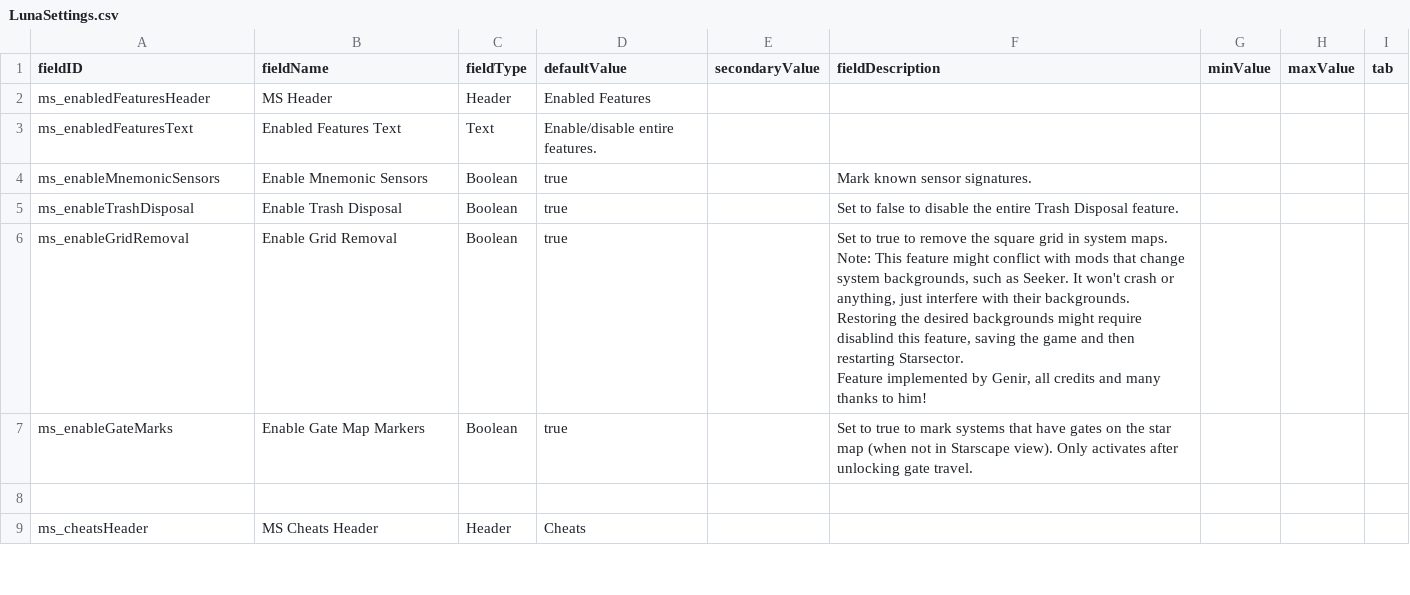
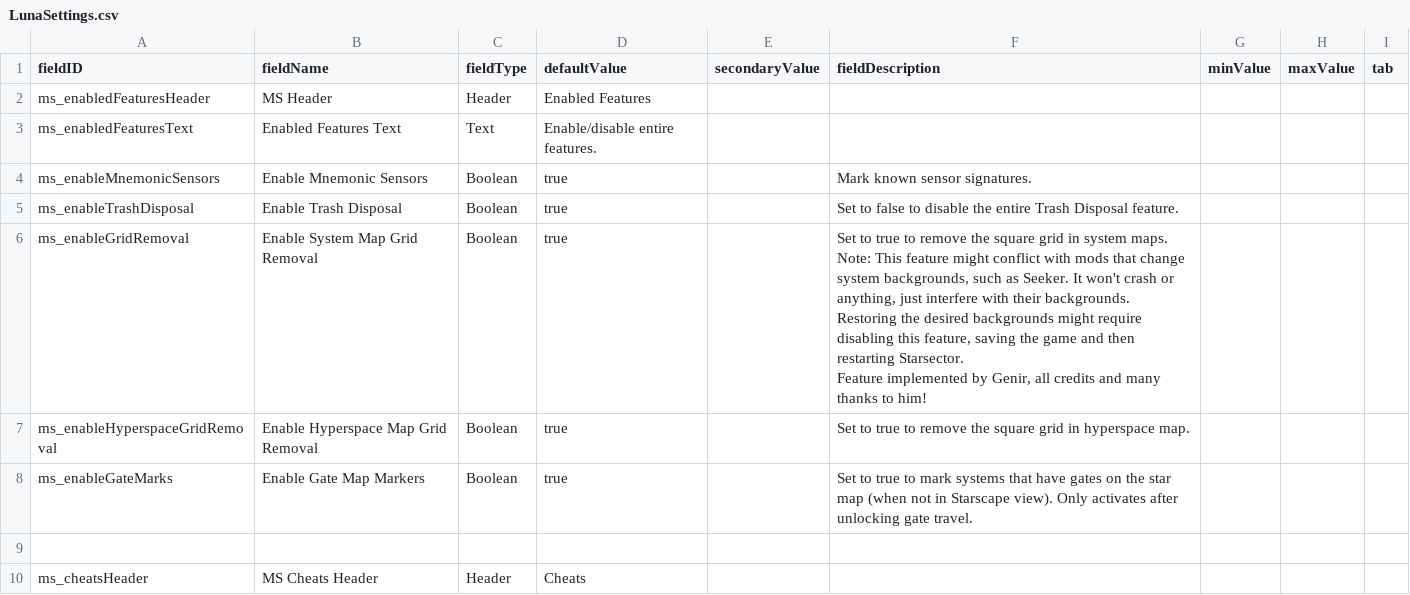
Before and after one commit to DesperatePeter/mnemonic-sensors, a CSV file: data/config/LunaSettings.csv, drawn as a sheet; only a part is shown.

Commit message:
feat: add option to disable hyperspace map grid

```diff
--- a/data/config/LunaSettings.csv
+++ b/data/config/LunaSettings.csv
@@ -5,9 +5,10 @@ ms_enableMnemonicSensors,Enable Mnemonic Sensors,Boolean,true,,"Mark known senso
 ms_enableTrashDisposal,Enable Trash Disposal,Boolean,true,,"Set to false to disable the entire Trash Disposal feature.",,,
-ms_enableGridRemoval,Enable Grid Removal,Boolean,true,,"Set to true to remove the square grid in system maps.
-
-Note: This feature might conflict with mods that change system backgrounds, such as Seeker. It won't crash or anything, just interfere with their backgrounds.
-
-Restoring the desired backgrounds might require disablind this feature, saving the game and then restarting Starsector.
-
-Feature implemented by Genir, all credits and many thanks to him!",,,
+ms_enableGridRemoval,Enable System Map Grid Removal,Boolean,true,,"Set to true to remove the square grid in system maps.
+
+Note: This feature might conflict with mods that change system backgrounds, such as Seeker. It won't crash or anything, just interfere with their backgrounds.
+
+Restoring the desired backgrounds might require disabling this feature, saving the game and then restarting Starsector.
+
+Feature implemented by Genir, all credits and many thanks to him!",,,
+ms_enableHyperspaceGridRemoval,Enable Hyperspace Map Grid Removal,Boolean,true,,"Set to true to remove the square grid in hyperspace map.",,,
 ms_enableGateMarks,Enable Gate Map Markers,Boolean,true,,"Set to true to mark systems that have gates on the star map (when not in Starscape view). Only activates after unlocking gate travel.",,,
```
Also changed, not shown: 8 other files.
